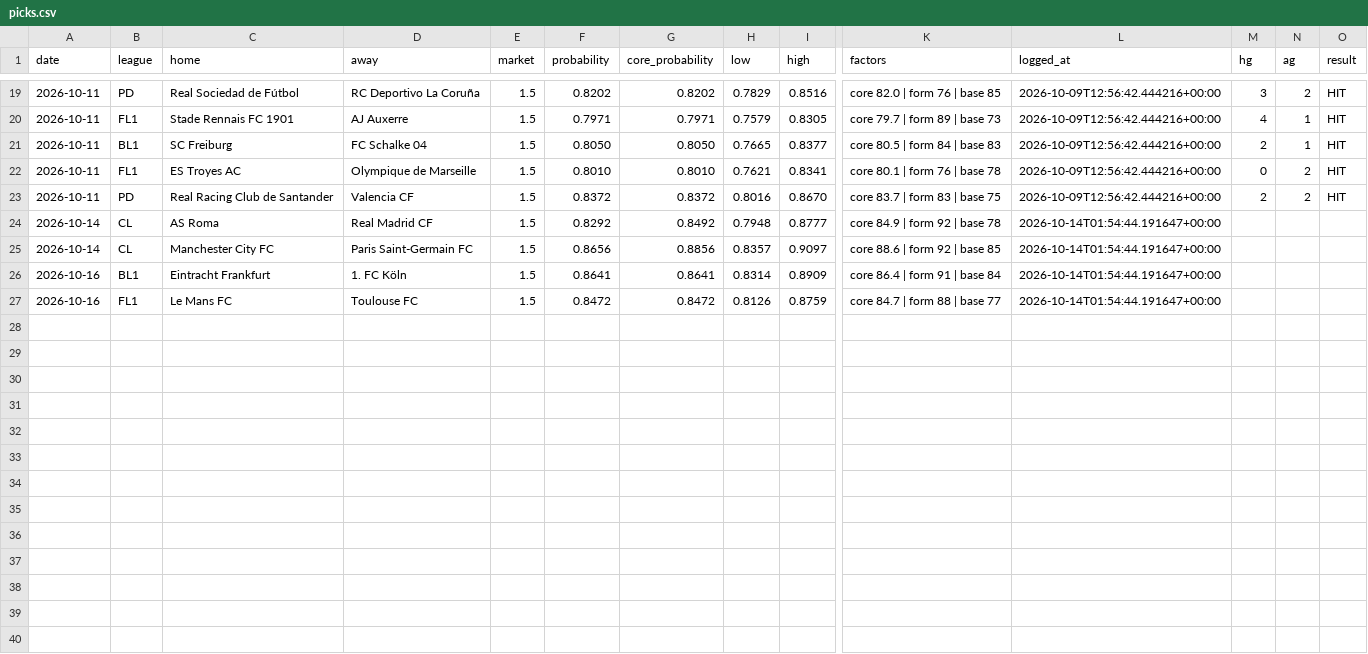
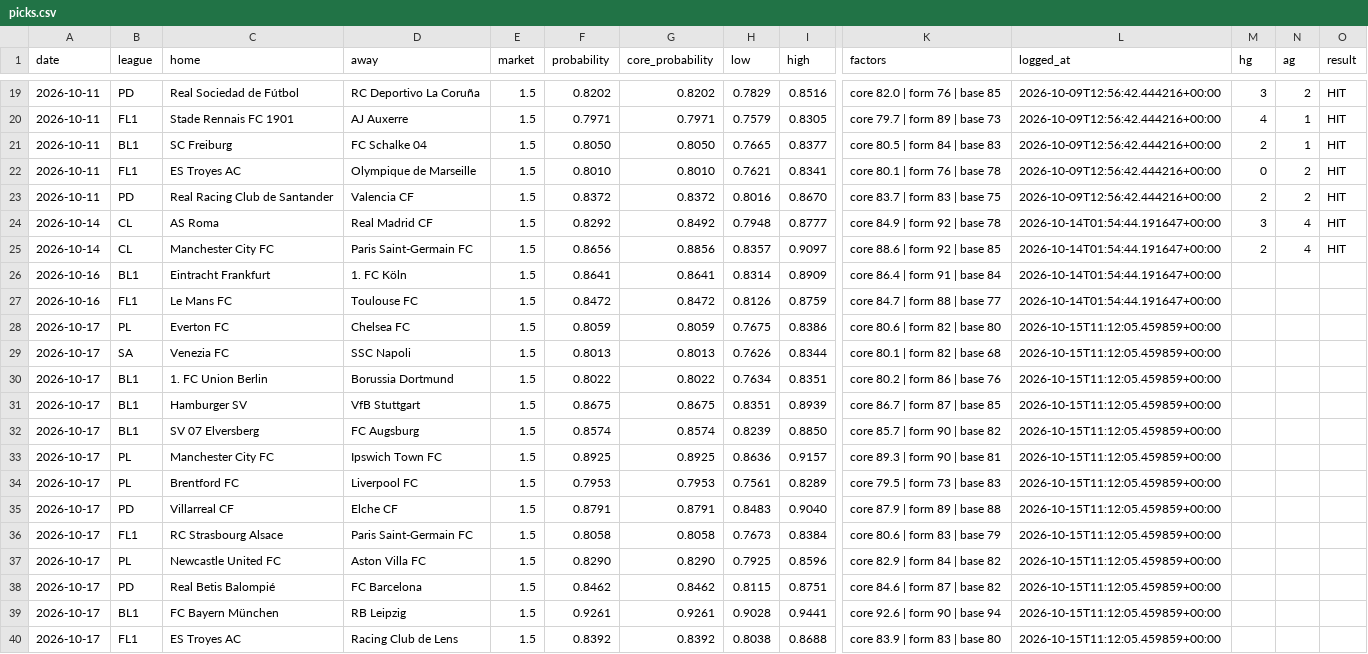
Before and after one commit to AgainBuilds/BARBADOX-MODEL, a CSV file: picks.csv, drawn as a sheet; only a part is shown, gaps mark what is left out; rows hold the shown columns only; the diff names each change by its address in the sheet, - before the commit and + after, or states it on an @@ line.

```diff
--- a/picks.csv
+++ b/picks.csv
-M24 (hg): (empty)
+M24 (hg): 3
-N24:N25 (ag): (empty)
+N24:N25 (ag): 4
-O24:O25 (result): (empty)
+O24:O25 (result): HIT
-M25 (hg): (empty)
+M25 (hg): 2
+row 28: 2026-10-17 | PL | Everton FC | Chelsea FC | 1.5 | 0.8059 | 0.8059 | 0.7675 | 0.8386 | core 80.6 | form 82 | base 80 | 2026-10-15T11:12:05.459859+00:00
+row 29: 2026-10-17 | SA | Venezia FC | SSC Napoli | 1.5 | 0.8013 | 0.8013 | 0.7626 | 0.8344 | core 80.1 | form 82 | base 68 | 2026-10-15T11:12:05.459859+00:00
+row 30: 2026-10-17 | BL1 | 1. FC Union Berlin | Borussia Dortmund | 1.5 | 0.8022 | 0.8022 | 0.7634 | 0.8351 | core 80.2 | form 86 | base 76 | 2026-10-15T11:12:05.459859+00:00
+row 31: 2026-10-17 | BL1 | Hamburger SV | VfB Stuttgart | 1.5 | 0.8675 | 0.8675 | 0.8351 | 0.8939 | core 86.7 | form 87 | base 85 | 2026-10-15T11:12:05.459859+00:00
+row 32: 2026-10-17 | BL1 | SV 07 Elversberg | FC Augsburg | 1.5 | 0.8574 | 0.8574 | 0.8239 | 0.8850 | core 85.7 | form 90 | base 82 | 2026-10-15T11:12:05.459859+00:00
+row 33: 2026-10-17 | PL | Manchester City FC | Ipswich Town FC | 1.5 | 0.8925 | 0.8925 | 0.8636 | 0.9157 | core 89.3 | form 90 | base 81 | 2026-10-15T11:12:05.459859+00:00
+row 34: 2026-10-17 | PL | Brentford FC | Liverpool FC | 1.5 | 0.7953 | 0.7953 | 0.7561 | 0.8289 | core 79.5 | form 73 | base 83 | 2026-10-15T11:12:05.459859+00:00
+row 35: 2026-10-17 | PD | Villarreal CF | Elche CF | 1.5 | 0.8791 | 0.8791 | 0.8483 | 0.9040 | core 87.9 | form 89 | base 88 | 2026-10-15T11:12:05.459859+00:00
+row 36: 2026-10-17 | FL1 | RC Strasbourg Alsace | Paris Saint-Germain FC | 1.5 | 0.8058 | 0.8058 | 0.7673 | 0.8384 | core 80.6 | form 83 | base 79 | 2026-10-15T11:12:05.459859+00:00
+row 37: 2026-10-17 | PL | Newcastle United FC | Aston Villa FC | 1.5 | 0.8290 | 0.8290 | 0.7925 | 0.8596 | core 82.9 | form 84 | base 82 | 2026-10-15T11:12:05.459859+00:00
+row 38: 2026-10-17 | PD | Real Betis Balompié | FC Barcelona | 1.5 | 0.8462 | 0.8462 | 0.8115 | 0.8751 | core 84.6 | form 87 | base 82 | 2026-10-15T11:12:05.459859+00:00
+row 39: 2026-10-17 | BL1 | FC Bayern München | RB Leipzig | 1.5 | 0.9261 | 0.9261 | 0.9028 | 0.9441 | core 92.6 | form 90 | base 94 | 2026-10-15T11:12:05.459859+00:00
+row 40: 2026-10-17 | FL1 | ES Troyes AC | Racing Club de Lens | 1.5 | 0.8392 | 0.8392 | 0.8038 | 0.8688 | core 83.9 | form 83 | base 80 | 2026-10-15T11:12:05.459859+00:00
```
Also changed, not shown: context.csv, 1 other file.
